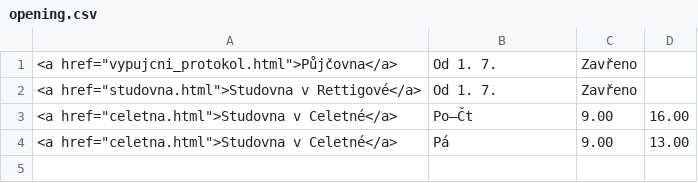
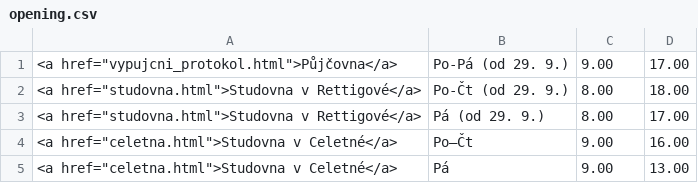
Before and after one commit to michal-h21/pedf-web-navrh, a CSV file: data/opening.csv, drawn as a sheet.

Commit message:
trošku otevírací doba

```diff
--- a/data/opening.csv
+++ b/data/opening.csv
@@ -1,3 +1,4 @@
-<a href="vypujcni_protokol.html">Půjčovna</a>|Od 1. 7.|Zavřeno||
-<a href="studovna.html">Studovna v Rettigové</a>|Od 1. 7.|Zavřeno||
+<a href="vypujcni_protokol.html">Půjčovna</a>|Po-Pá (od 29. 9.)|9.00|17.00|
+<a href="studovna.html">Studovna v Rettigové</a>|Po-Čt (od 29. 9.)|8.00|18.00|
+<a href="studovna.html">Studovna v Rettigové</a>|Pá (od 29. 9.)|8.00|17.00|
 <a href="celetna.html">Studovna v Celetné</a>|Po–Čt|9.00|16.00|
```
